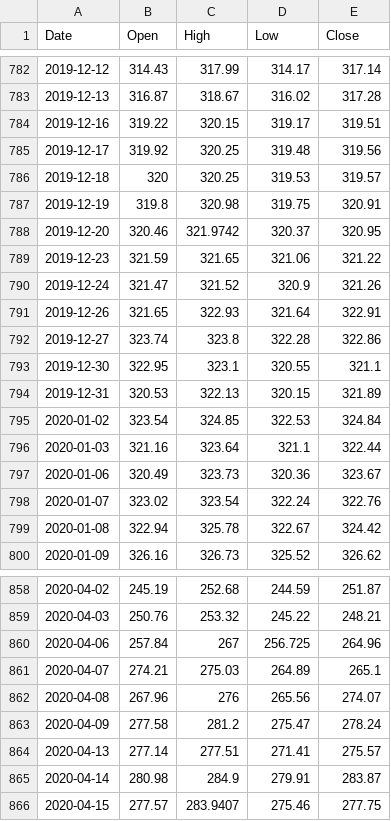
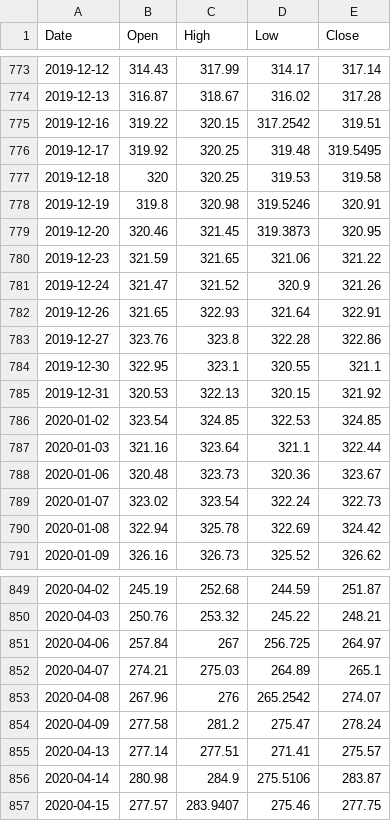
Before and after one commit to GabrielKuka/TradingBot, a CSV file: files/ohlc/SPY.csv, drawn as a sheet; only a part is shown, gaps mark what is left out; the diff covers the shown part only.

```diff
--- a/files/ohlc/SPY.csv
+++ b/files/ohlc/SPY.csv
@@ -783,7 +774,7 @@ Date,Open,High,Low,Close
 2019-12-13,316.87,318.67,316.02,317.28
-2019-12-16,319.22,320.15,319.17,319.51
-2019-12-17,319.92,320.25,319.48,319.56
-2019-12-18,320,320.25,319.53,319.57
-2019-12-19,319.8,320.98,319.75,320.91
-2019-12-20,320.46,321.9742,320.37,320.95
+2019-12-16,319.22,320.15,317.2542,319.51
+2019-12-17,319.92,320.25,319.48,319.5495
+2019-12-18,320,320.25,319.53,319.58
+2019-12-19,319.8,320.98,319.5246,320.91
+2019-12-20,320.46,321.45,319.3873,320.95
 2019-12-23,321.59,321.65,321.06,321.22
@@ -791,10 +782,10 @@ Date,Open,High,Low,Close
 2019-12-26,321.65,322.93,321.64,322.91
-2019-12-27,323.74,323.8,322.28,322.86
+2019-12-27,323.76,323.8,322.28,322.86
 2019-12-30,322.95,323.1,320.55,321.1
-2019-12-31,320.53,322.13,320.15,321.89
-2020-01-02,323.54,324.85,322.53,324.84
+2019-12-31,320.53,322.13,320.15,321.92
+2020-01-02,323.54,324.85,322.53,324.85
 2020-01-03,321.16,323.64,321.1,322.44
-2020-01-06,320.49,323.73,320.36,323.67
-2020-01-07,323.02,323.54,322.24,322.76
-2020-01-08,322.94,325.78,322.67,324.42
+2020-01-06,320.48,323.73,320.36,323.67
+2020-01-07,323.02,323.54,322.24,322.73
+2020-01-08,322.94,325.78,322.69,324.42
 2020-01-09,326.16,326.73,325.52,326.62
@@ -859,8 +850,8 @@ Date,Open,High,Low,Close
 2020-04-03,250.76,253.32,245.22,248.21
-2020-04-06,257.84,267,256.725,264.96
+2020-04-06,257.84,267,256.725,264.97
 2020-04-07,274.21,275.03,264.89,265.1
-2020-04-08,267.96,276,265.56,274.07
+2020-04-08,267.96,276,265.2542,274.07
 2020-04-09,277.58,281.2,275.47,278.24
 2020-04-13,277.14,277.51,271.41,275.57
-2020-04-14,280.98,284.9,279.91,283.87
+2020-04-14,280.98,284.9,275.5106,283.87
 2020-04-15,277.57,283.9407,275.46,277.75
```
Also changed, not shown: 9 added rows, 9 removed rows and 78 edited cells elsewhere in this file, files/ohlc/AMZN.csv, 26 other files.
